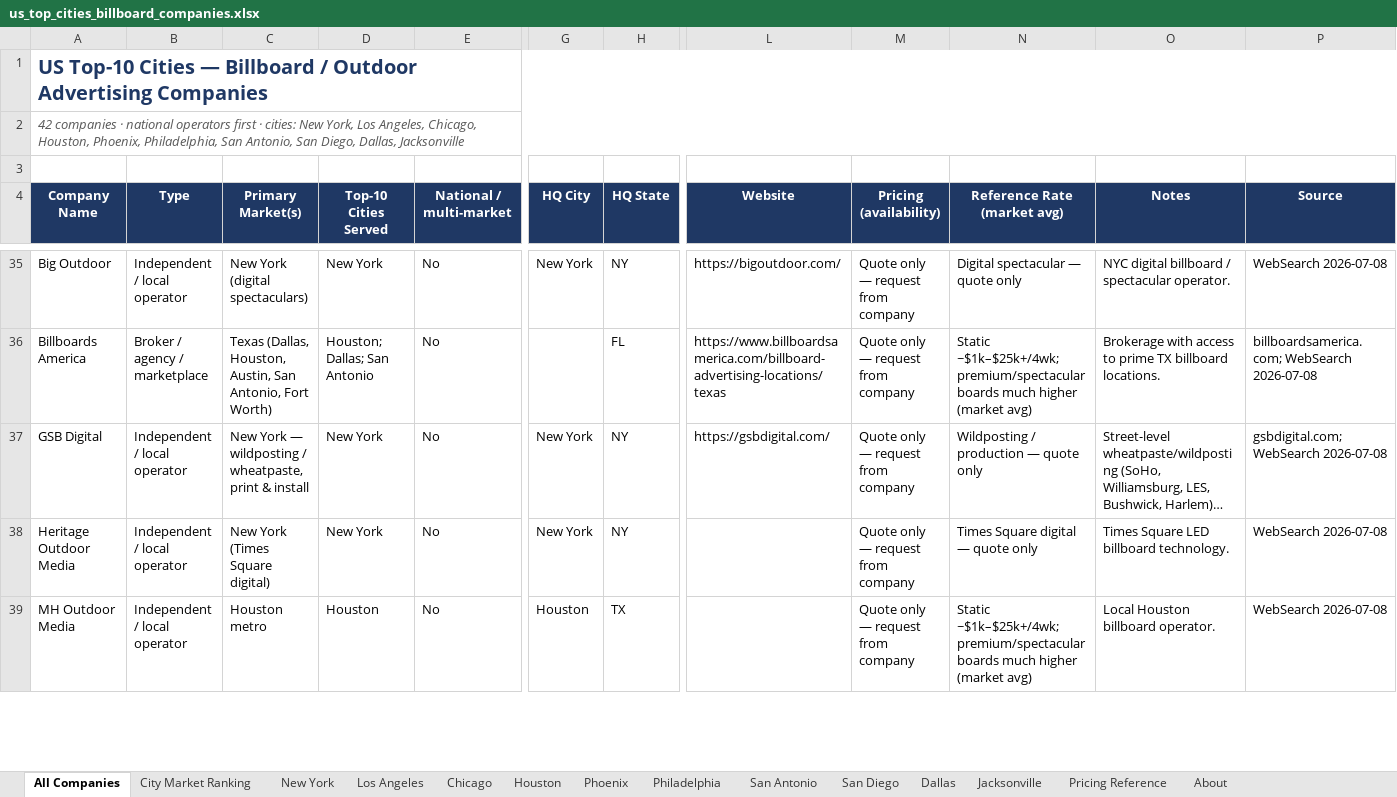
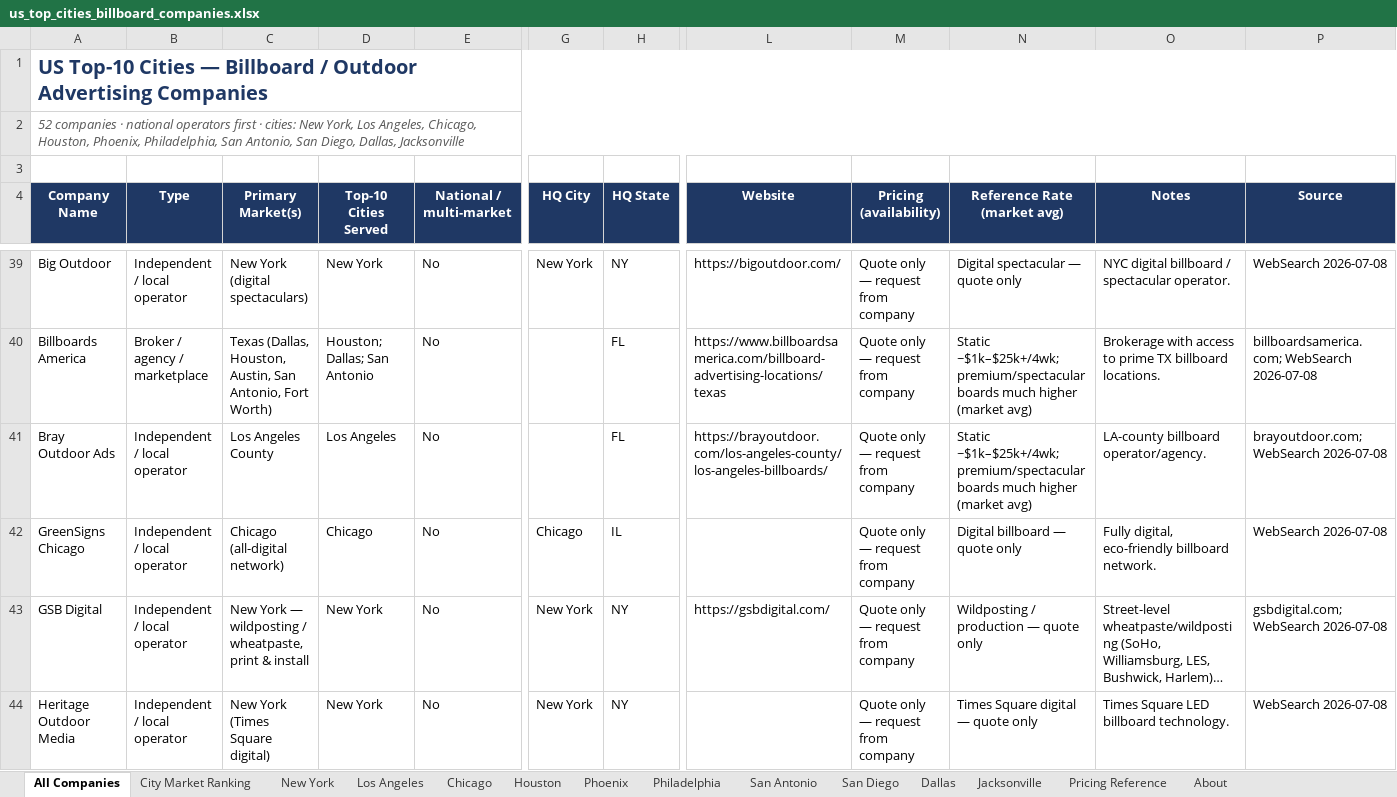
Before and after one commit to denrod25-del/python_debugging-, an Excel workbook: florida-billboard-scraper/data/us_top_cities_billboard_companies.xlsx, sheet All Companies, drawn as a sheet; only a part is shown, gaps mark what is left out; the shorter side is filled out with more unchanged rows; long unchanged cells end in …; values as stored, in another font and other column widths than the file's, no borders; rows hold the shown columns only; the diff covers the shown part only; the diff names each change by its address in the sheet, - before the commit and + after, or states it on an @@ line.

```diff
--- a/florida-billboard-scraper/data/us_top_cities_billboard_companies.xlsx (sheet All Companies)
+++ b/florida-billboard-scraper/data/us_top_cities_billboard_companies.xlsx (sheet All Companies)
-A2 (Company Name): 42 companies ·…
+A2 (Company Name): 52 companies ·…
+row 41: Bray Outdoor Ads | Independent / local operator | Los Angeles County | Los Angeles | No |  | FL | https://brayoutdoor.com/los-angeles-county/los-angeles-billboards/ | Quote only — request from company | Static ~$1k–$25k+/4wk; premium/spectacular boards much higher (market avg) | LA-county billboard operator/agency. | brayoutdoor.com; WebSearch 2026-07-08
+row 42: GreenSigns Chicago | Independent / local operator | Chicago (all-digital network) | Chicago | No | Chicago | IL |  | Quote only — request from company | Digital billboard — quote only | Fully digital, eco-friendly billboard network. | WebSearch 2026-07-08
```
Also changed, not shown: 8 added rows elsewhere in this sheet, sheet Chicago, sheet Los Angeles, sheet About, florida-billboard-scraper/data/florida_billboard_companies.xlsx, 3 other files.
